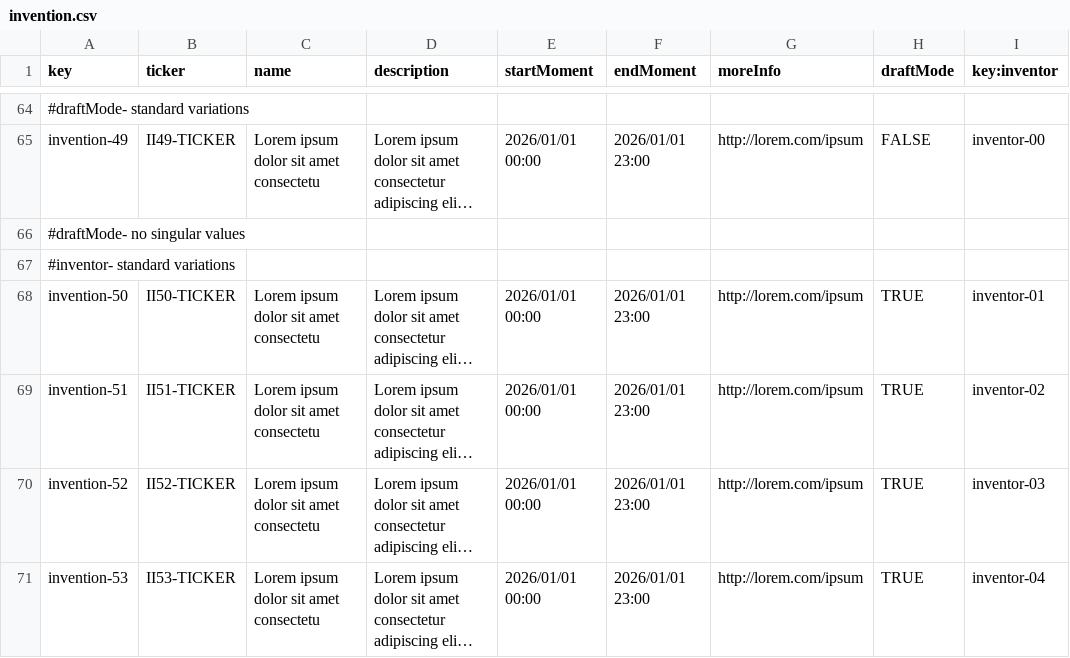
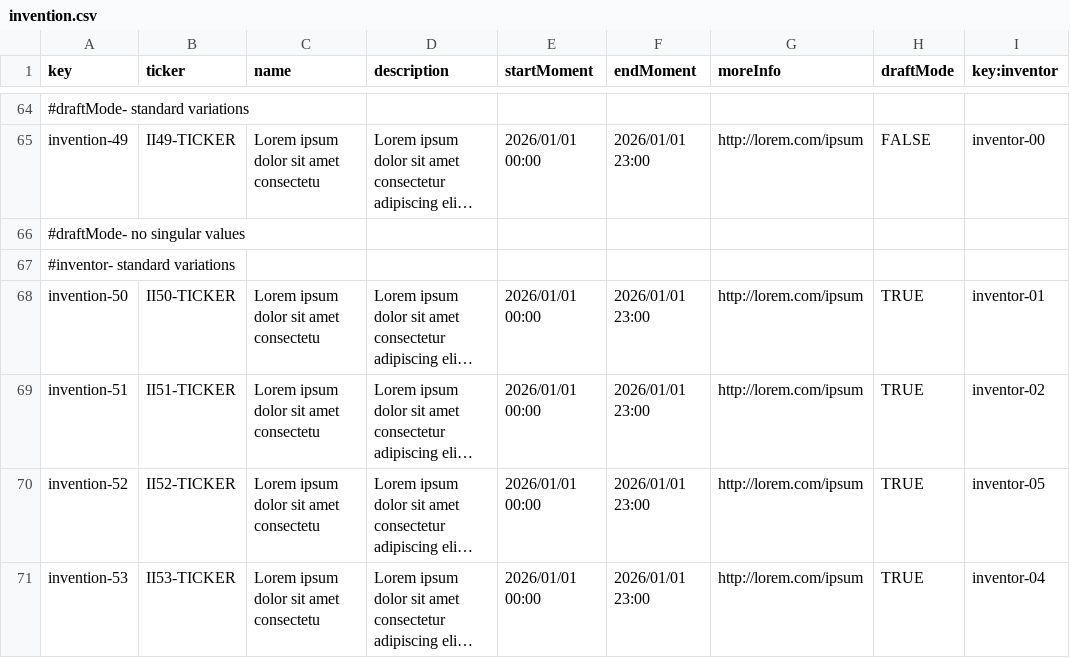
Before and after one commit to AngSanRui/Acme-Starters-B, a CSV file: src/main/resources/WEB-INF/data/sample/batch-01/invention.csv, drawn as a sheet; only a part is shown, gaps mark what is left out; long unchanged cells end in …; the diff names each change by its address in the sheet, - before the commit and + after, or states it on an @@ line.

Commit message:
Requisitos /3 y /4
Así como cambios pequeños de nomenclatura en el validator y dejar la cuenta inventor-3 sin ningún dato asociado

```diff
--- a/src/main/resources/WEB-INF/data/sample/batch-01/invention.csv
+++ b/src/main/resources/WEB-INF/data/sample/batch-01/invention.csv
-I70 (key:inventor): inventor-03
+I70 (key:inventor): inventor-05
```
Also changed, not shown: 49 other files.
